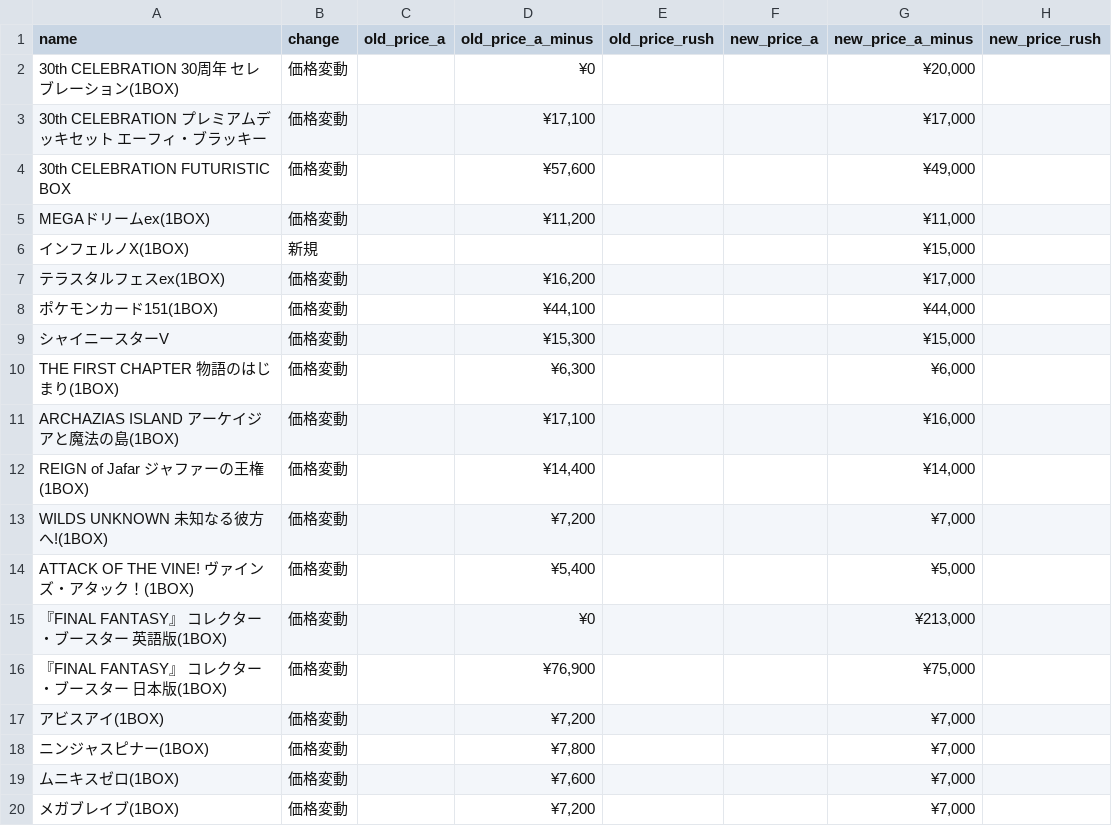
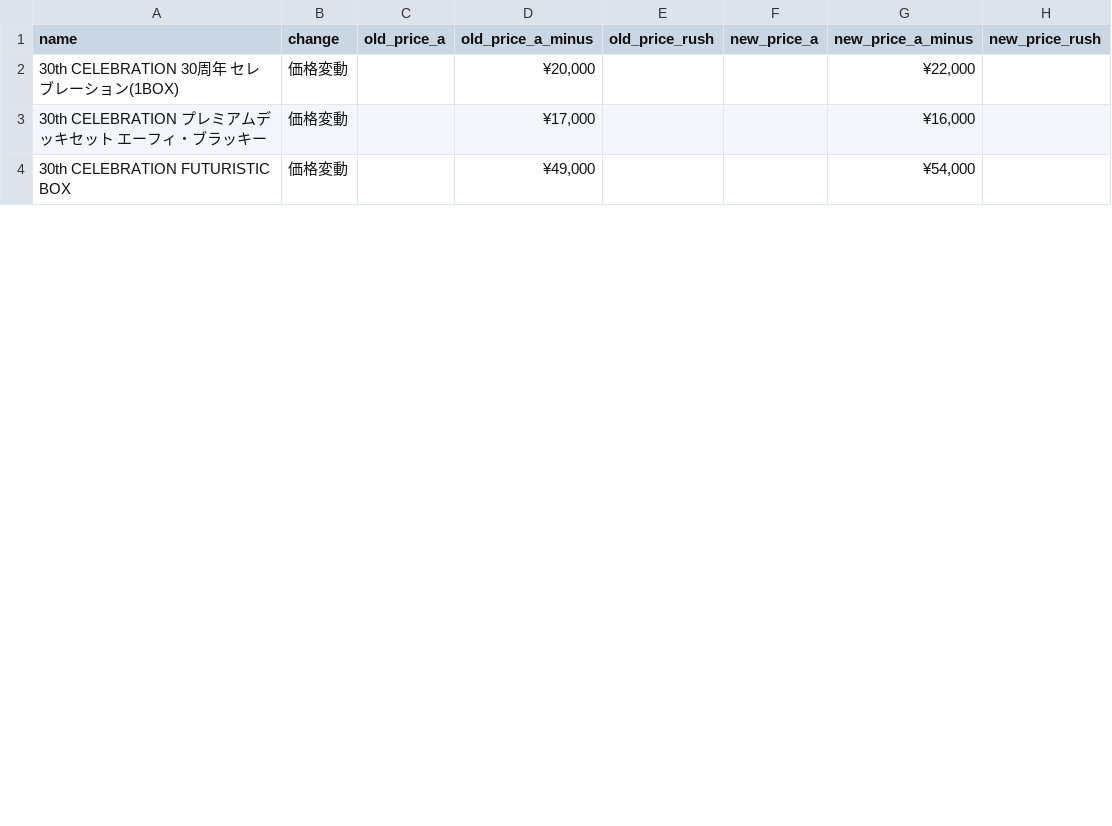
Before and after one commit to hegelgelda/tk-auto-program, a CSV file: data/box_changes.csv, drawn as a sheet; only a part is shown; the diff covers the shown part only.

```diff
--- a/data/box_changes.csv
+++ b/data/box_changes.csv
@@ -1,20 +1,4 @@
 name,change,old_price_a,old_price_a_minus,old_price_rush,new_price_a,new_price_a_minus,new_price_rush
-30th CELEBRATION 30周年 セレブレーション(1BOX),価格変動,,¥0,,,"¥20,000",
-30th CELEBRATION プレミアムデッキセット エーフィ・ブラッキー,価格変動,,"¥17,100",,,"¥17,000",
-30th CELEBRATION FUTURISTIC BOX,価格変動,,"¥57,600",,,"¥49,000",
-MEGAドリームex(1BOX),価格変動,,"¥11,200",,,"¥11,000",
-インフェルノX(1BOX),新規,,,,,"¥15,000",
-テラスタルフェスex(1BOX),価格変動,,"¥16,200",,,"¥17,000",
-ポケモンカード151(1BOX),価格変動,,"¥44,100",,,"¥44,000",
-シャイニースターV,価格変動,,"¥15,300",,,"¥15,000",
-THE FIRST CHAPTER 物語のはじまり(1BOX),価格変動,,"¥6,300",,,"¥6,000",
-ARCHAZIAS ISLAND アーケイジアと魔法の島(1BOX),価格変動,,"¥17,100",,,"¥16,000",
-REIGN of Jafar ジャファーの王権(1BOX),価格変動,,"¥14,400",,,"¥14,000",
-WILDS UNKNOWN 未知なる彼方へ!(1BOX),価格変動,,"¥7,200",,,"¥7,000",
-ATTACK OF THE VINE! ヴァインズ・アタック！(1BOX),価格変動,,"¥5,400",,,"¥5,000",
-『FINAL FANTASY』 コレクター・ブースター 英語版(1BOX),価格変動,,¥0,,,"¥213,000",
-『FINAL FANTASY』 コレクター・ブースター 日本版(1BOX),価格変動,,"¥76,900",,,"¥75,000",
-アビスアイ(1BOX),価格変動,,"¥7,200",,,"¥7,000",
-ニンジャスピナー(1BOX),価格変動,,"¥7,800",,,"¥7,000",
-ムニキスゼロ(1BOX),価格変動,,"¥7,600",,,"¥7,000",
-メガブレイブ(1BOX),価格変動,,"¥7,200",,,"¥7,000",
+30th CELEBRATION 30周年 セレブレーション(1BOX),価格変動,,"¥20,000",,,"¥22,000",
+30th CELEBRATION プレミアムデッキセット エーフィ・ブラッキー,価格変動,,"¥17,000",,,"¥16,000",
+30th CELEBRATION FUTURISTIC BOX,価格変動,,"¥49,000",,,"¥54,000",
```
Also changed, not shown: 5 added rows and 28 removed rows elsewhere in this file, data/box.csv, 2 other files.
